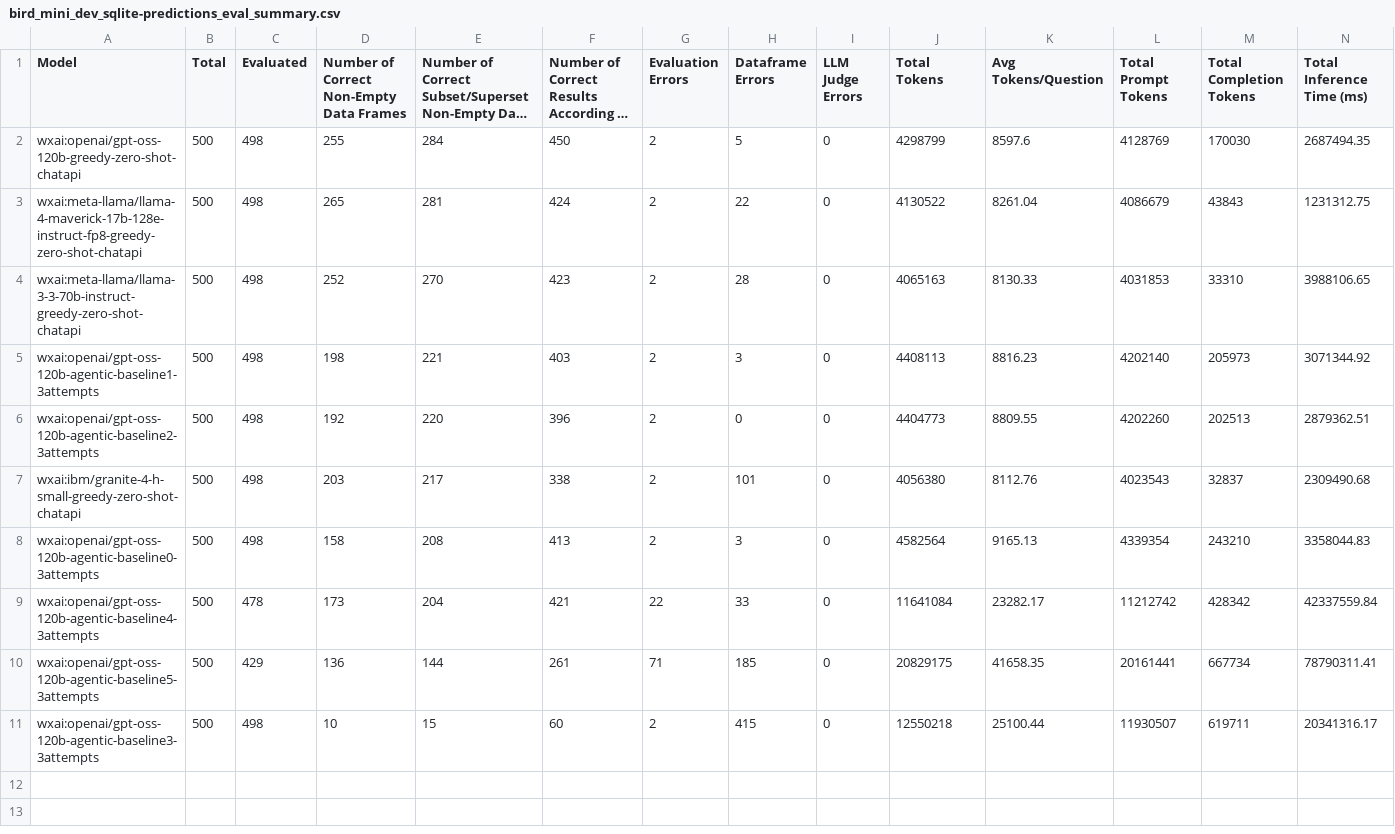
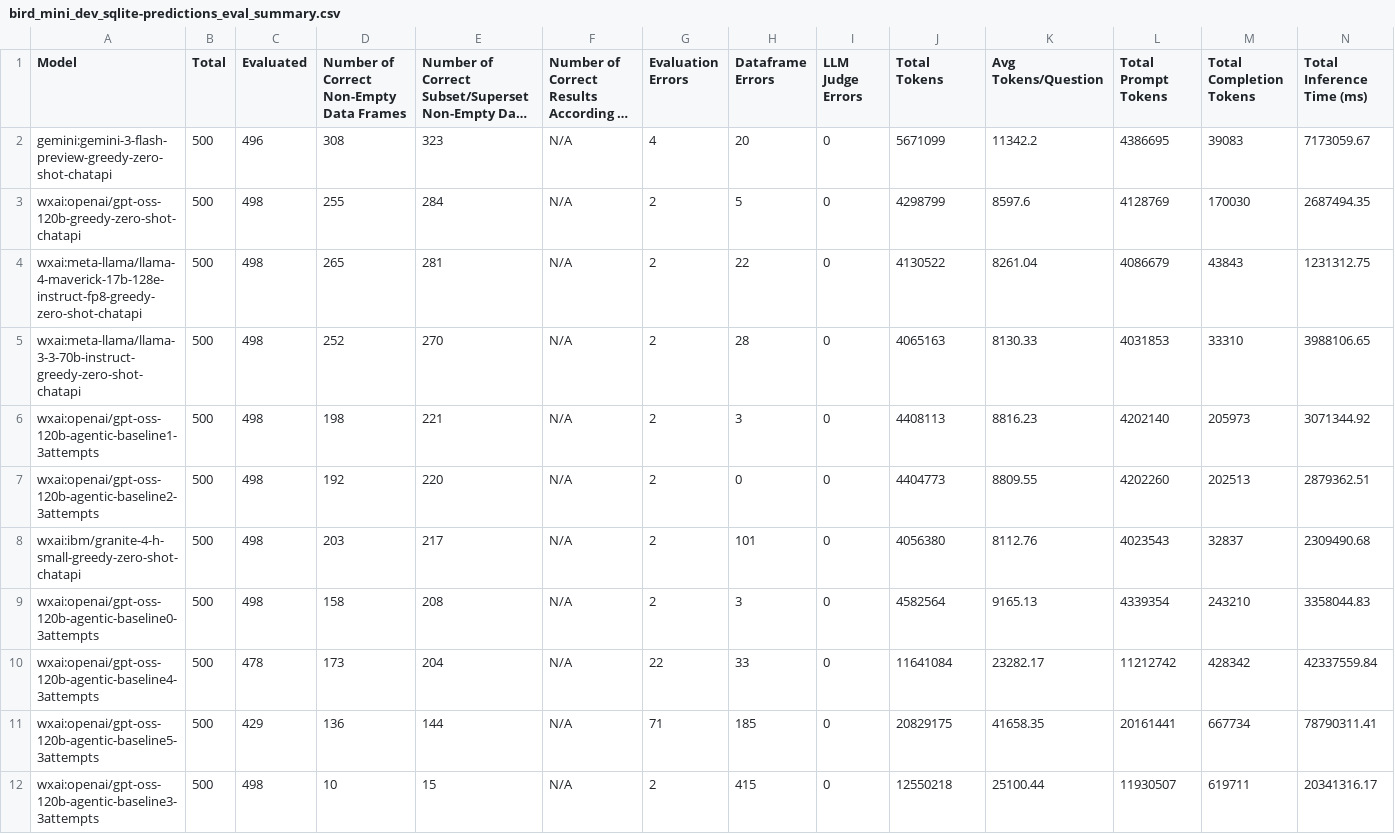
Before and after one commit to IBM/text2sql-eval-toolkit, a CSV file: data/results/bird_mini_dev_sqlite-predictions_eval_summary.csv, drawn as a sheet; only a part is shown; long unchanged cells end in …; addresses are those after the commit; rows hold the shown columns only; the diff names each change by its address in the sheet, - before the commit and + after, or states it on an @@ line.

Commit message:
adding gemini results

```diff
--- a/data/results/bird_mini_dev_sqlite-predictions_eval_summary.csv
+++ b/data/results/bird_mini_dev_sqlite-predictions_eval_summary.csv
+row 2: gemini:gemini-3-flash-preview-greedy-zero-shot-chatapi | 500 | 496 | 308 | 323 | N/A | 4 | 20 | 0 | 5671099 | 11342.2 | 4386695 | 39083 | 7173059.67
-F3: 450
+F3: N/A
-F4: 424
+F4: N/A
-F5: 423
+F5: N/A
-F6: 403
+F6: N/A
-F7: 396
+F7: N/A
-F8: 338
+F8: N/A
-F9: 413
+F9: N/A
-F10: 421
+F10: N/A
-F11: 261
+F11: N/A
-F12: 60
+F12: N/A
```
Also changed, not shown: data/results/archer_en_dev-predictions_eval_summary.csv, data/results/bird_mini_dev_postgres-predictions_eval_summary.csv, 24 other files.
